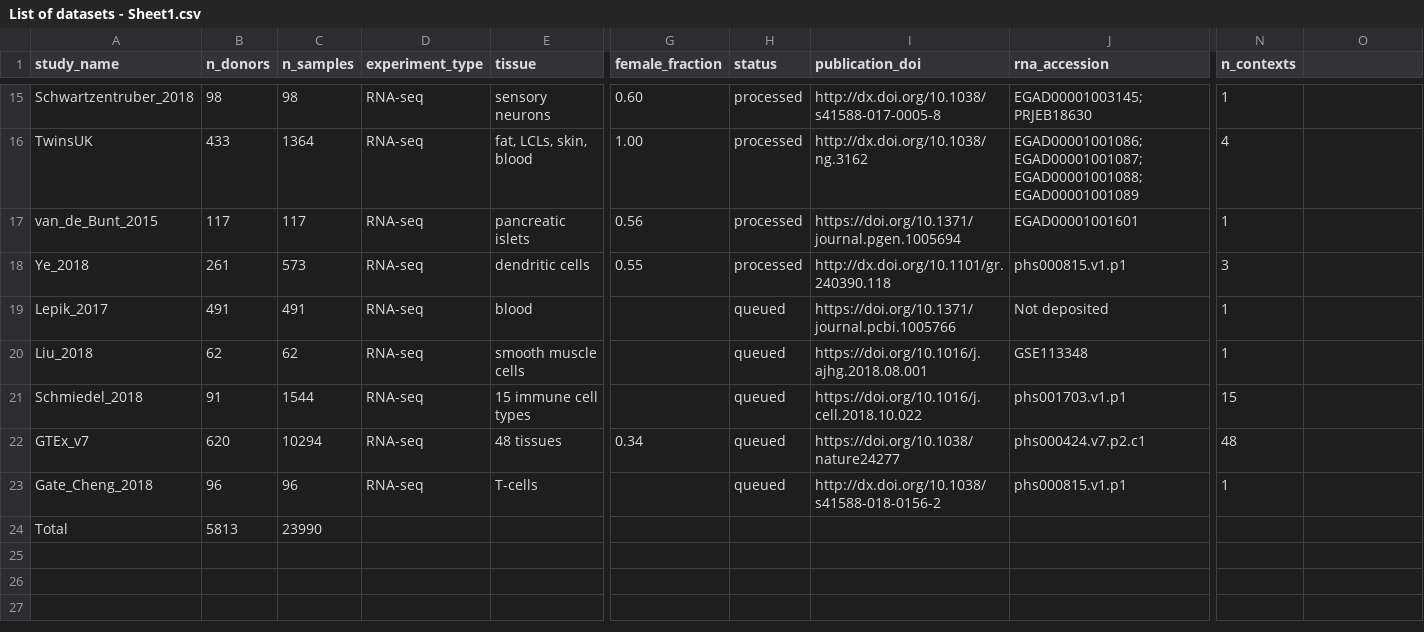
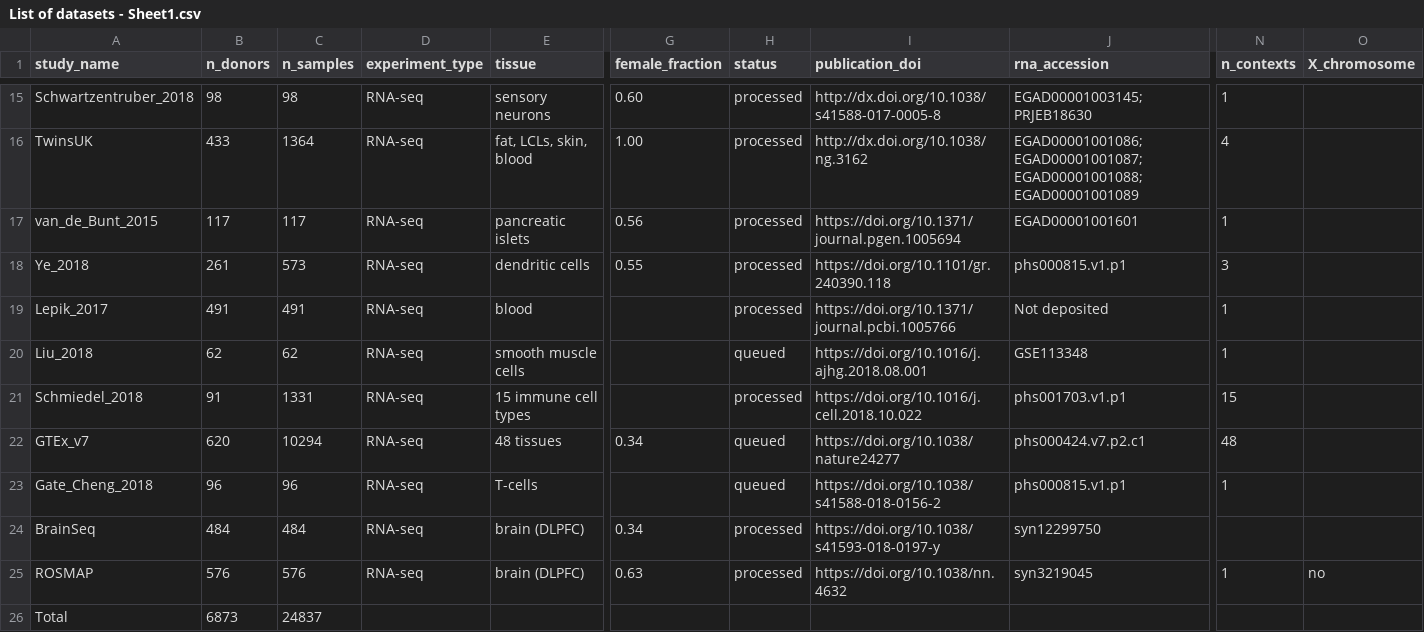
Before and after one commit to kauralasoo/RNAseq_pipeline, a CSV file: metadata/website_table/List of datasets - Sheet1.csv, drawn as a sheet; only a part is shown, gaps mark what is left out; addresses are those after the commit; rows hold the shown columns only; the diff names each change by its address in the sheet, - before the commit and + after, or states it on an @@ line.

Commit message:
Update dataset table on website

```diff
--- a/metadata/website_table/List of datasets - Sheet1.csv
+++ b/metadata/website_table/List of datasets - Sheet1.csv
-O1: (empty)
+O1: X_chromosome
-I18 (publication_doi): http://dx.doi.org/10.1101/gr.240390.118
+I18 (publication_doi): https://doi.org/10.1101/gr.240390.118
-H19 (status): queued
+H19 (status): processed
-C21 (n_samples): 1544
+C21 (n_samples): 1331
-H21 (status): queued
+H21 (status): processed
-I23 (publication_doi): http://dx.doi.org/10.1038/s41588-018-0156-2
+I23 (publication_doi): https://doi.org/10.1038/s41588-018-0156-2
+row 24: BrainSeq | 484 | 484 | RNA-seq | brain (DLPFC) | 0.34 | processed | https://doi.org/10.1038/s41593-018-0197-y | syn12299750
+row 25: ROSMAP | 576 | 576 | RNA-seq | brain (DLPFC) | 0.63 | processed | https://doi.org/10.1038/nn.4632 | syn3219045 | 1 | no
-B26 (n_donors): 5813
+B26 (n_donors): 6873
-C26 (n_samples): 23990
+C26 (n_samples): 24837
```
Also changed, not shown: 4 other files.
